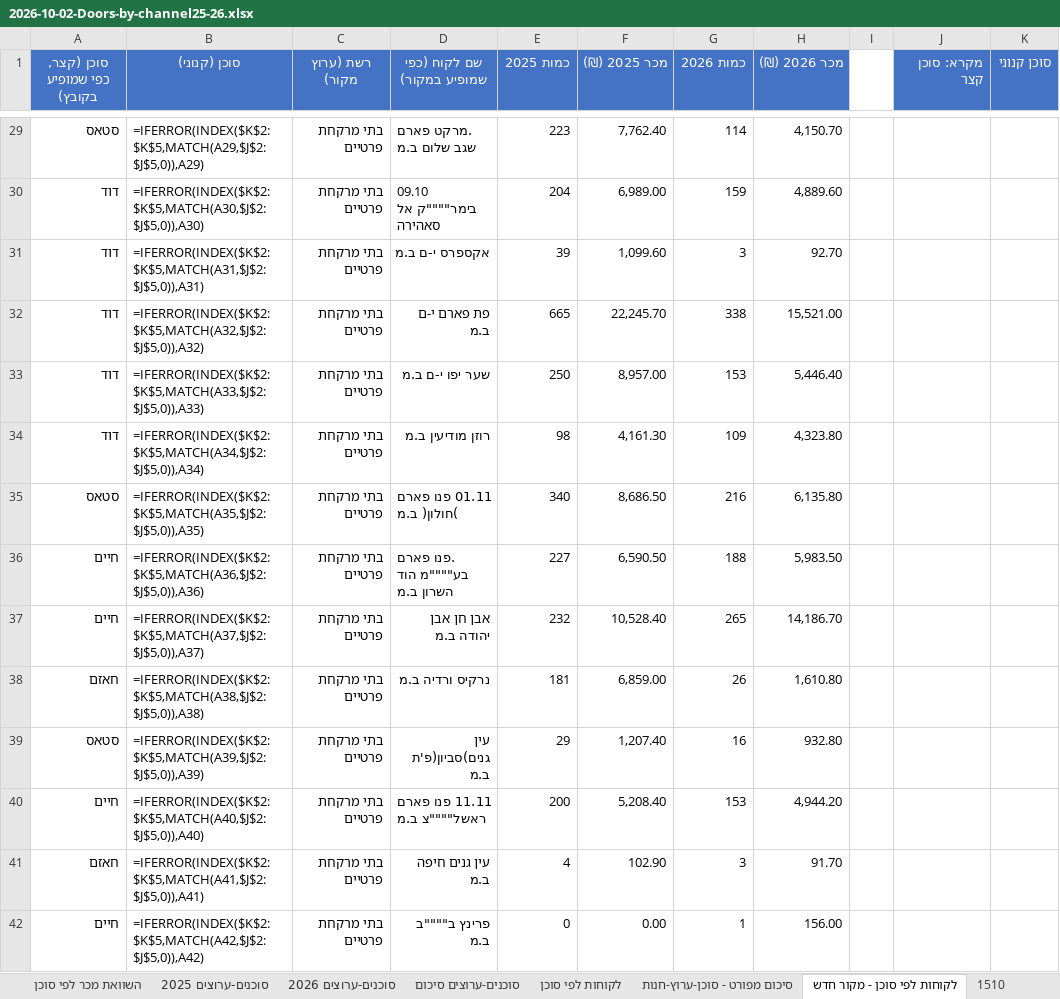
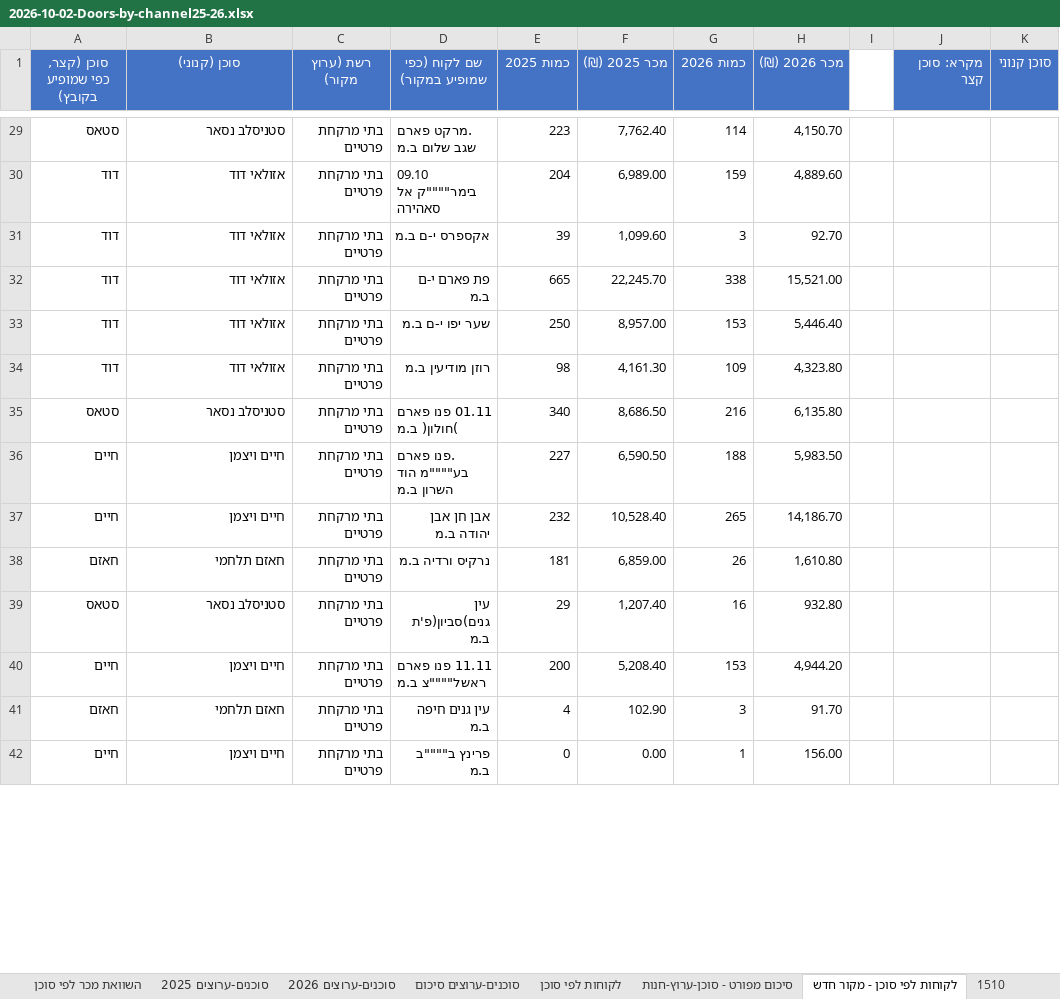
Before and after one commit to 1eyalsadot/the-5-agents, an Excel workbook: kirill/outputs/2026-10-02-Doors-by-channel25-26.xlsx, sheet לקוחות לפי סוכן - מקור חדש, drawn as a sheet; only a part is shown, gaps mark what is left out; values as stored, in another font and other column widths than the file's, no borders; formulas without a stored value are shown as written; the diff covers the shown part only; the diff names each change by its address in the sheet, - before the commit and + after, or states it on an @@ line.

```diff
--- a/kirill/outputs/2026-10-02-Doors-by-channel25-26.xlsx (sheet לקוחות לפי סוכן - מקור חדש)
+++ b/kirill/outputs/2026-10-02-Doors-by-channel25-26.xlsx (sheet לקוחות לפי סוכן - מקור חדש)
-B29 (סוכן (קנוני)): =IFERROR(INDEX($K$2:$K$5,MATCH(A29,$J$2:$J$5,0)),A29)
+B29 (סוכן (קנוני)): סטניסלב נסאר
-B30 (סוכן (קנוני)): =IFERROR(INDEX($K$2:$K$5,MATCH(A30,$J$2:$J$5,0)),A30)
+B30 (סוכן (קנוני)): אזולאי דוד
-B31 (סוכן (קנוני)): =IFERROR(INDEX($K$2:$K$5,MATCH(A31,$J$2:$J$5,0)),A31)
+B31 (סוכן (קנוני)): אזולאי דוד
-B32 (סוכן (קנוני)): =IFERROR(INDEX($K$2:$K$5,MATCH(A32,$J$2:$J$5,0)),A32)
+B32 (סוכן (קנוני)): אזולאי דוד
-B33 (סוכן (קנוני)): =IFERROR(INDEX($K$2:$K$5,MATCH(A33,$J$2:$J$5,0)),A33)
+B33 (סוכן (קנוני)): אזולאי דוד
-B34 (סוכן (קנוני)): =IFERROR(INDEX($K$2:$K$5,MATCH(A34,$J$2:$J$5,0)),A34)
+B34 (סוכן (קנוני)): אזולאי דוד
-B35 (סוכן (קנוני)): =IFERROR(INDEX($K$2:$K$5,MATCH(A35,$J$2:$J$5,0)),A35)
+B35 (סוכן (קנוני)): סטניסלב נסאר
-B36 (סוכן (קנוני)): =IFERROR(INDEX($K$2:$K$5,MATCH(A36,$J$2:$J$5,0)),A36)
+B36 (סוכן (קנוני)): חיים ויצמן
-B37 (סוכן (קנוני)): =IFERROR(INDEX($K$2:$K$5,MATCH(A37,$J$2:$J$5,0)),A37)
+B37 (סוכן (קנוני)): חיים ויצמן
-B38 (סוכן (קנוני)): =IFERROR(INDEX($K$2:$K$5,MATCH(A38,$J$2:$J$5,0)),A38)
+B38 (סוכן (קנוני)): חאזם תלחמי
-B39 (סוכן (קנוני)): =IFERROR(INDEX($K$2:$K$5,MATCH(A39,$J$2:$J$5,0)),A39)
+B39 (סוכן (קנוני)): סטניסלב נסאר
-B40 (סוכן (קנוני)): =IFERROR(INDEX($K$2:$K$5,MATCH(A40,$J$2:$J$5,0)),A40)
+B40 (סוכן (קנוני)): חיים ויצמן
-B41 (סוכן (קנוני)): =IFERROR(INDEX($K$2:$K$5,MATCH(A41,$J$2:$J$5,0)),A41)
+B41 (סוכן (קנוני)): חאזם תלחמי
-B42 (סוכן (קנוני)): =IFERROR(INDEX($K$2:$K$5,MATCH(A42,$J$2:$J$5,0)),A42)
+B42 (סוכן (קנוני)): חיים ויצמן
```
Also changed, not shown: 380 edited cells elsewhere in this sheet, sheet 1510, sheet לקוחות לפי סוכן 1015, sheet סיכום מפורט - סוכן-ערוץ-חנות, sheet לקוחות לפי סוכן, sheet סוכנים-ערוצים 2026, sheet סוכנים-ערוצים 2025, 6 more sheets.
